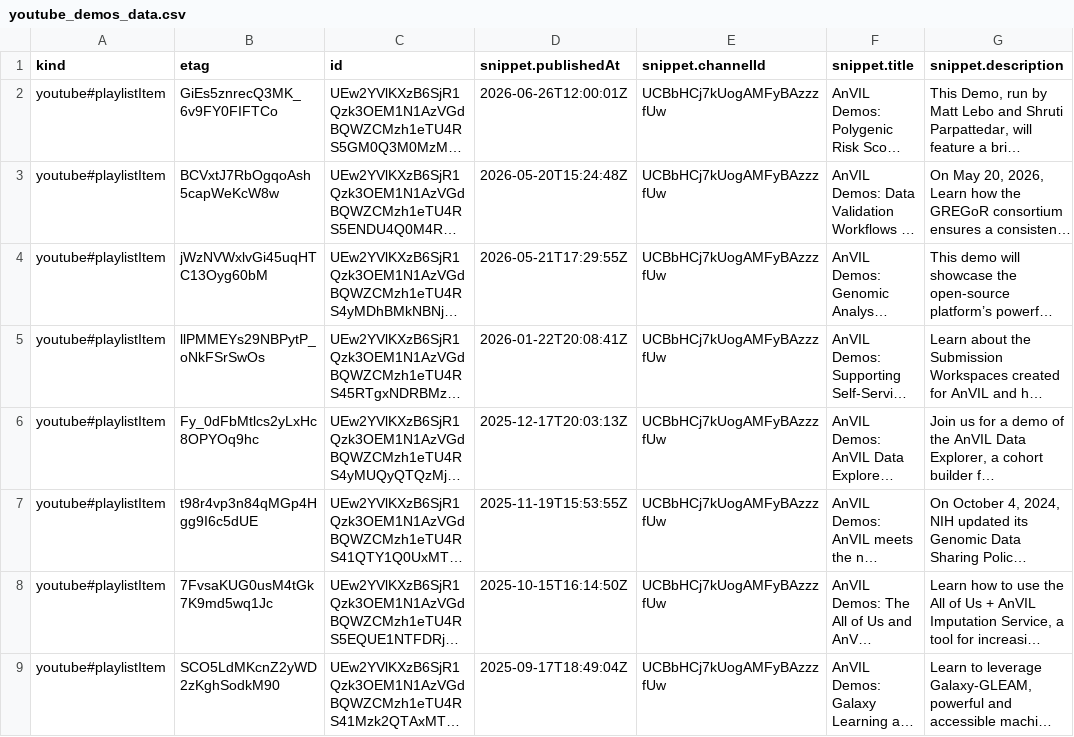
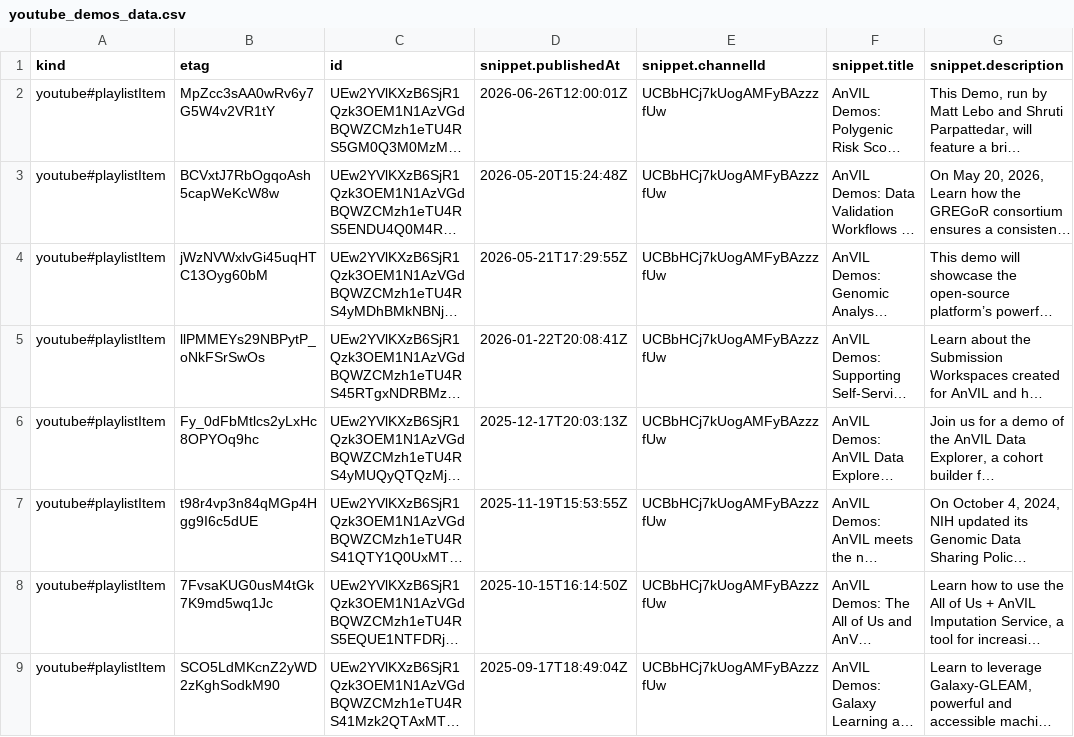
Before and after one commit to fhdsl/AnVIL_Collection, a CSV file: resources/youtube_demos_data.csv, drawn as a sheet; only a part is shown; long unchanged cells end in …; the diff names each change by its address in the sheet, - before the commit and + after, or states it on an @@ line.

```diff
--- a/resources/youtube_demos_data.csv
+++ b/resources/youtube_demos_data.csv
-B2 (etag): GiEs5znrecQ3MK_6v9FY0FIFTCo
+B2 (etag): MpZcc3sAA0wRv6y7G5W4v2VR1tY
```
Also changed, not shown: resources/youtube_gdscn_soil_project_data.csv, 1 other file.
